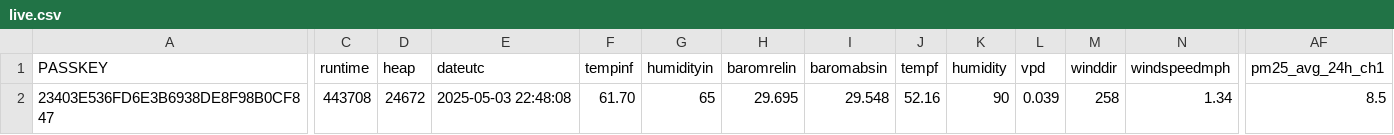
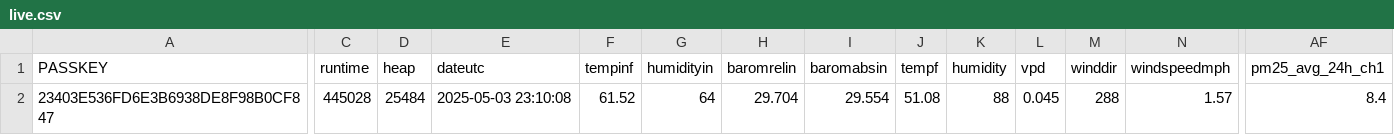
Before and after one commit to wetterzerbst/wetterdaten, a CSV file: data/live.csv, drawn as a sheet; only a part is shown, gaps mark what is left out; the diff covers the shown part only; the diff names each change by its address in the sheet, - before the commit and + after, or states it on an @@ line.

```diff
--- a/data/live.csv
+++ b/data/live.csv
-C2 (runtime): 443708
+C2 (runtime): 445028
-D2 (heap): 24672
+D2 (heap): 25484
-E2 (dateutc): 2025-05-03 22:48:08
+E2 (dateutc): 2025-05-03 23:10:08
-F2 (tempinf): 61.70
+F2 (tempinf): 61.52
-G2 (humidityin): 65
+G2 (humidityin): 64
-H2 (baromrelin): 29.695
+H2 (baromrelin): 29.704
-I2 (baromabsin): 29.548
+I2 (baromabsin): 29.554
-J2 (tempf): 52.16
+J2 (tempf): 51.08
-K2 (humidity): 90
+K2 (humidity): 88
-L2 (vpd): 0.039
+L2 (vpd): 0.045
-M2 (winddir): 258
+M2 (winddir): 288
-N2 (windspeedmph): 1.34
+N2 (windspeedmph): 1.57
-AF2 (pm25_avg_24h_ch1): 8.5
+AF2 (pm25_avg_24h_ch1): 8.4
```
Also changed, not shown: 2 edited cells elsewhere in this file, 2 other files.
